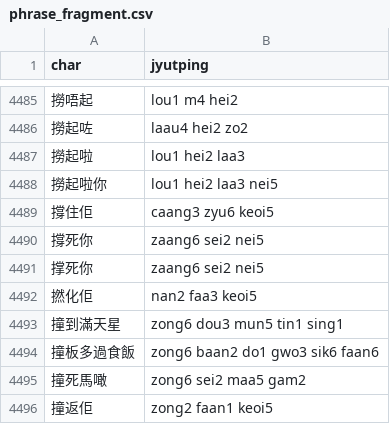
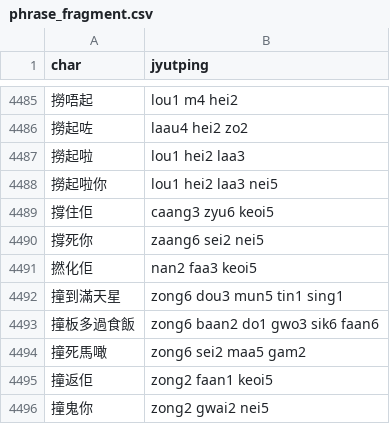
Before and after one commit to CanCLID/rime-cantonese-upstream, a CSV file: phrase_fragment.csv, drawn as a sheet; only a part is shown, gaps mark what is left out; the shorter side is filled out with more unchanged rows.

```diff
--- a/phrase_fragment.csv
+++ b/phrase_fragment.csv
@@ -4490,3 +4490,2 @@ char,jyutping
 撐死你,zaang6 sei2 nei5
-撑死你,zaang6 sei2 nei5
 撚化佢,nan2 faa3 keoi5
```
Also changed, not shown: 1 other file.
